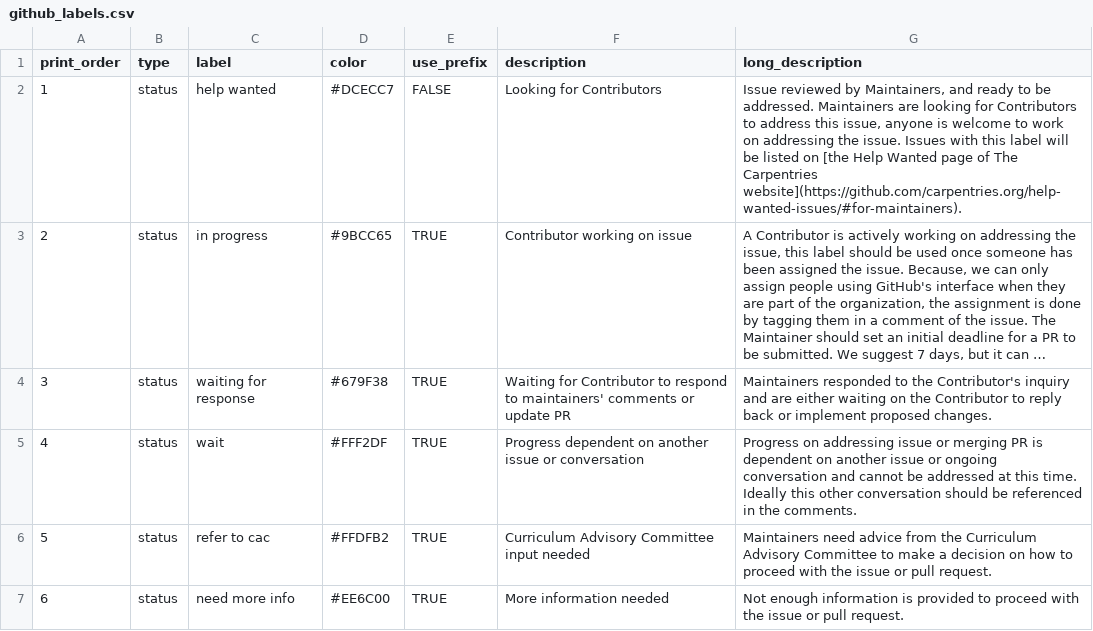
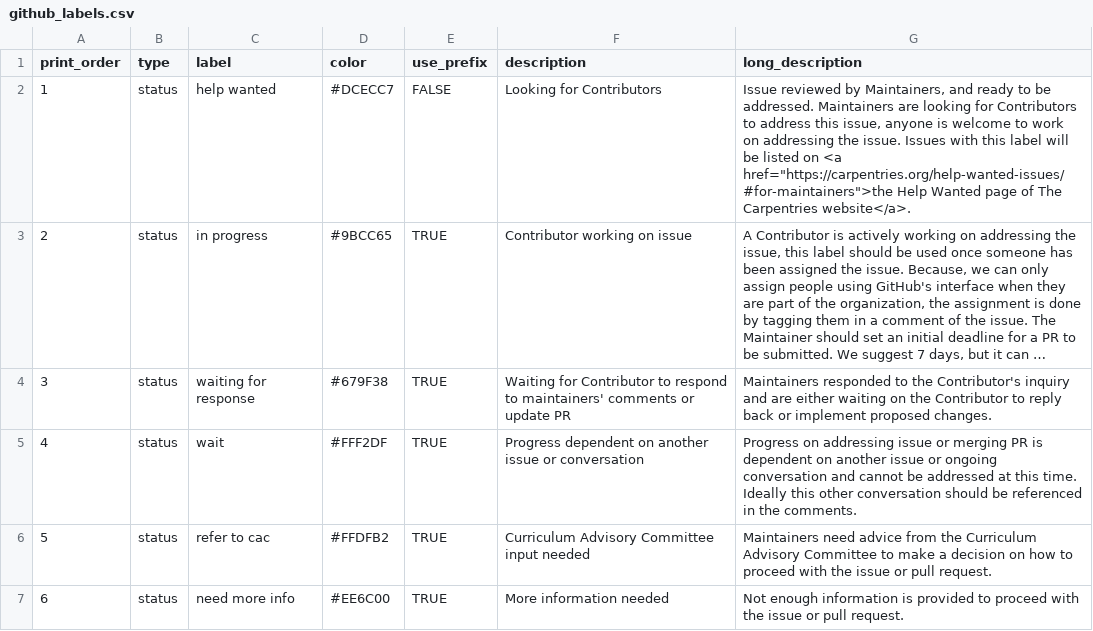
Before and after one commit to swcarpentry-ja/carpentries-coc, a CSV file: data/github_labels.csv, drawn as a sheet; only a part is shown; long unchanged cells end in …; the diff names each change by its address in the sheet, - before the commit and + after, or states it on an @@ line.

Commit message:
update label description

```diff
--- a/data/github_labels.csv
+++ b/data/github_labels.csv
-G2 (long_description): …listed on [the Help Wanted page of The Carpentries website](https://github.com/carpentries.org/help-wanted-issues/#for-maintainers).
+G2 (long_description): …listed on <a href="https://carpentries.org/help-wanted-issues/#for-maintainers">the Help Wanted page of The Carpentries website</a>.
```
Also changed, not shown: 1 other file.
